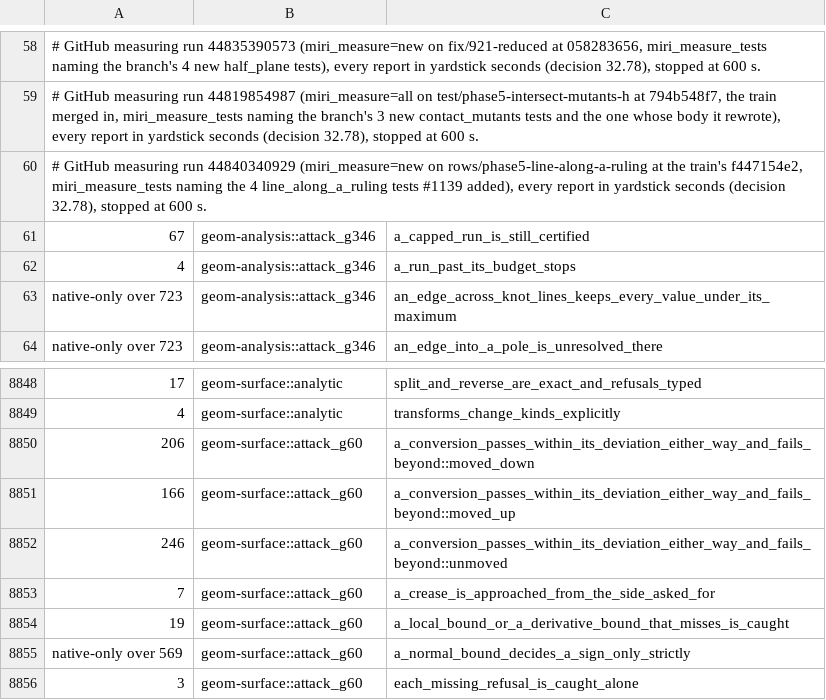
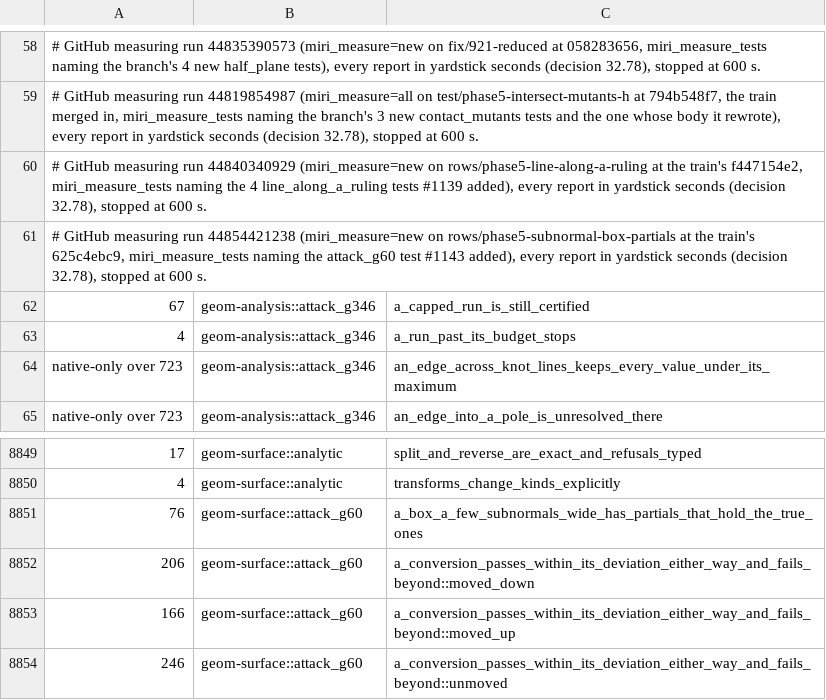
Before and after one commit to spareware-co-op/spareware, a TSV file: projects/engines/geometry/crates/geom-test/src/miri-times.tsv, drawn as a sheet; only a part is shown, gaps mark what is left out; the shorter side is filled out with more unchanged rows; the diff names each change by its address in the sheet, - before the commit and + after, or states it on an @@ line.

```diff
--- a/projects/engines/geometry/crates/geom-test/src/miri-times.tsv
+++ b/projects/engines/geometry/crates/geom-test/src/miri-times.tsv
+row 61: # GitHub measuring run 44854421238 (miri_measure=new on rows/phase5-subnormal-box-partials at the train's 625c4ebc9, miri_measure_tests naming the attack_g60 test #1143 added), every report in yardstick seconds (decision 32.78), stopped at 600 s.
+row 8851: 76 | geom-surface::attack_g60 | a_box_a_few_subnormals_wide_has_partials_that_hold_the_true_ones
```
